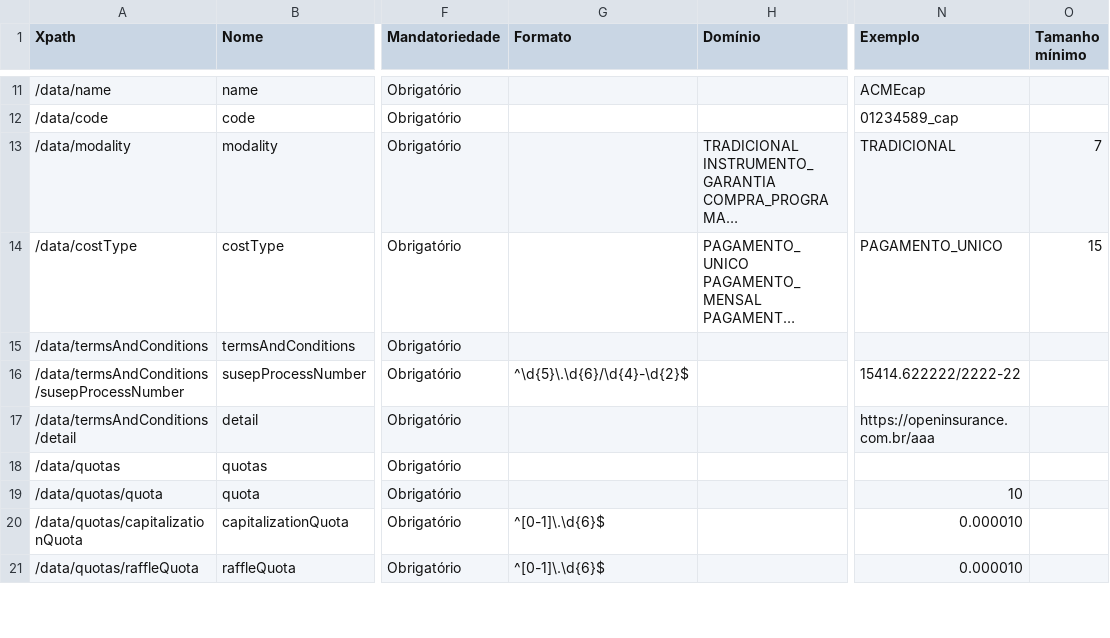
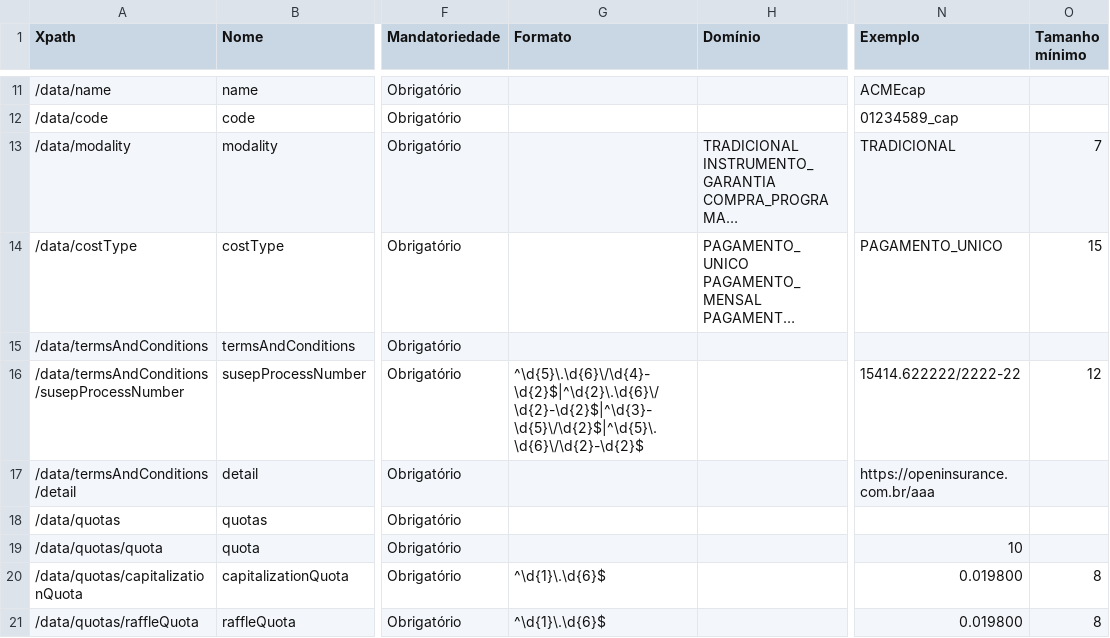
Before and after one commit to Sensedia/openapi, a CSV file: dictionary/capitalizationBondsGetProducts_v1.csv, drawn as a sheet; only a part is shown, gaps mark what is left out; long unchanged cells end in …; the diff covers the shown part only; the diff names each change by its address in the sheet, - before the commit and + after, or states it on an @@ line.

```diff
--- a/dictionary/capitalizationBondsGetProducts_v1.csv
+++ b/dictionary/capitalizationBondsGetProducts_v1.csv
-G16 (Formato): ^\d{5}\.\d{6}/\d{4}-\d{2}$
+G16 (Formato): ^\d{5}\.\d{6}\/\d{4}-\d{2}$|^\d{2}\.\d{6}\/\d{2}-\d{2}$|^\d{3}-\d{5}\/\d{2}$|^\d{5}\.\d{6}\/\d{2}-\d{2}$
-O16 (Tamanho mínimo): (empty)
+O16 (Tamanho mínimo): 12
-G20:G21 (Formato): ^[0-1]\.\d{6}$
+G20:G21 (Formato): ^\d{1}\.\d{6}$
-N20:N21 (Exemplo): 0.000010
+N20:N21 (Exemplo): 0.019800
-O20:O21 (Tamanho mínimo): (empty)
+O20:O21 (Tamanho mínimo): 8
```
Also changed, not shown: 29 edited cells elsewhere in this file, dictionary/getAutomotiveInsurance_v1.csv, dictionary/getHomeInsurance_v1.csv, 1 other file.
